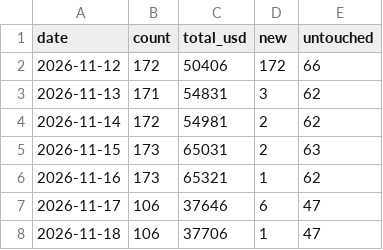
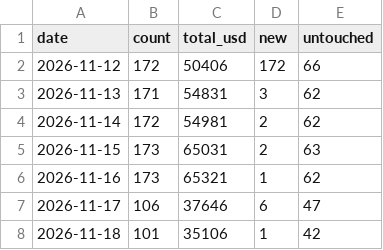
Before and after one commit to krishi-shah/dailybugbounties, a CSV file: data/history.csv, drawn as a sheet.

```diff
--- a/data/history.csv
+++ b/data/history.csv
@@ -7,2 +7,2 @@ date,count,total_usd,new,untouched
 2026-11-17,106,37646,6,47
-2026-11-18,106,37706,1,47
+2026-11-18,101,35106,1,42
```
Also changed, not shown: docs/history.csv, 5 other files.
